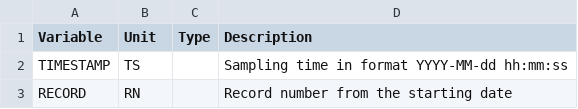
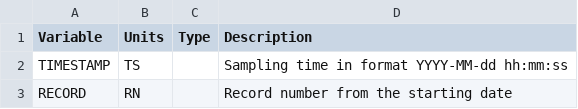
Before and after one commit to nmstreethran/kerry-flux-data, a TSV file: data/flux_variables.tsv, drawn as a sheet; only a part is shown.

```diff
--- a/data/flux_variables.tsv
+++ b/data/flux_variables.tsv
@@ -1,2 +1,2 @@
-Variable	Unit	Type	Description
+Variable	Units	Type	Description
 TIMESTAMP	TS		Sampling time in format YYYY-MM-dd hh:mm:ss
```
Also changed, not shown: data/ts_data_variables.tsv, 4 other files.
